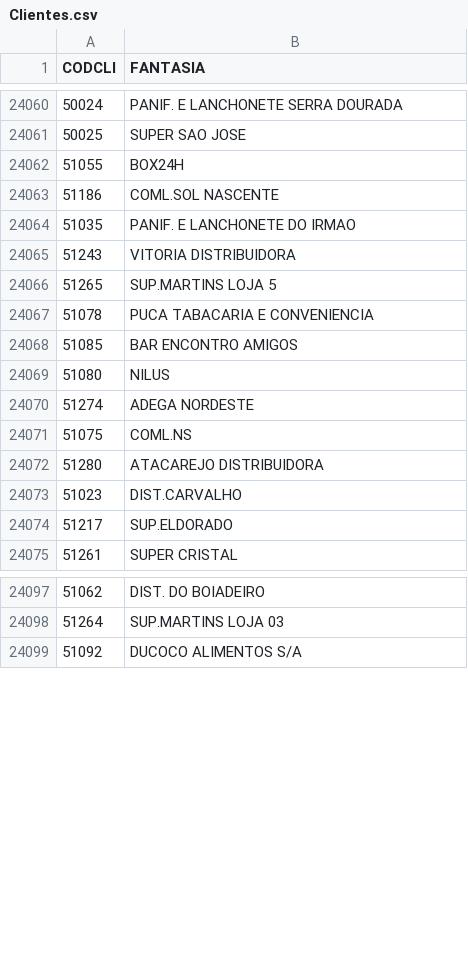
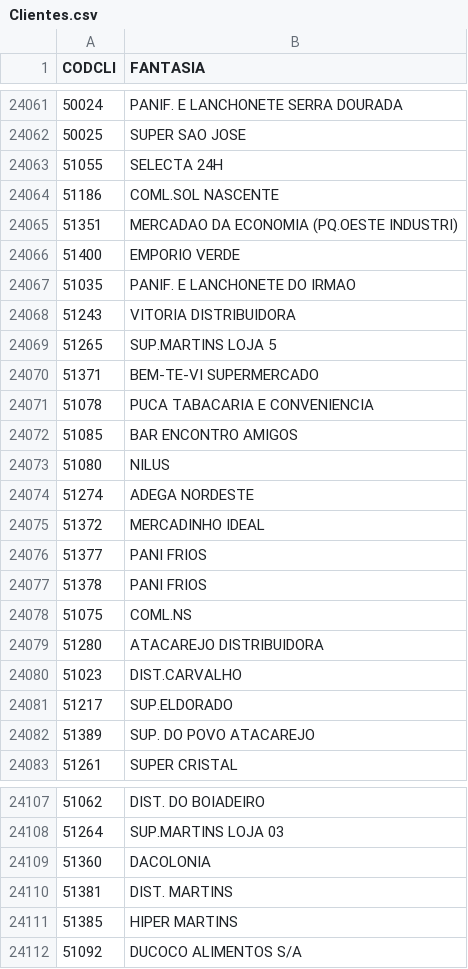
Before and after one commit to rylsistema/Solicitar_Desconto, a CSV file: converter/Clientes.csv, drawn as a sheet; only a part is shown, gaps mark what is left out; the diff covers the shown part only.

```diff
--- a/converter/Clientes.csv
+++ b/converter/Clientes.csv
@@ -24062,4 +24063,6 @@
 50025;SUPER SAO JOSE
-51055;BOX24H
+51055;SELECTA 24H
 51186;COML.SOL NASCENTE
+51351;MERCADAO DA ECONOMIA (PQ.OESTE INDUSTRI)
+51400;EMPORIO VERDE
 51035;PANIF. E LANCHONETE DO IRMAO
@@ -24067,2 +24070,3 @@
 51265;SUP.MARTINS LOJA 5
+51371;BEM-TE-VI SUPERMERCADO
 51078;PUCA TABACARIA E CONVENIENCIA
@@ -24071,2 +24075,5 @@
 51274;ADEGA NORDESTE
+51372;MERCADINHO IDEAL
+51377;PANI FRIOS
+51378;PANI FRIOS
 51075;COML.NS
@@ -24075,2 +24082,3 @@
 51217;SUP.ELDORADO
+51389;SUP. DO POVO ATACAREJO
 51261;SUPER CRISTAL
@@ -24099,2 +24109,5 @@
 51264;SUP.MARTINS LOJA 03
+51360;DACOLONIA
+51381;DIST. MARTINS
+51385;HIPER MARTINS
 51092;DUCOCO ALIMENTOS S/A
```
Also changed, not shown: 64 added rows, 1 moved row and 15 edited cells elsewhere in this file, converter/Produtos.csv, converter/rcas.csv, 9 other files.
